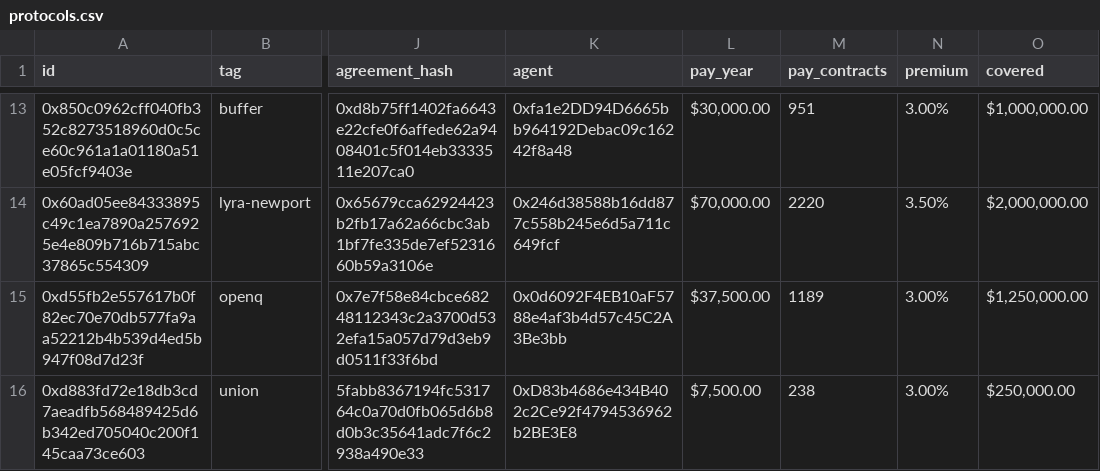
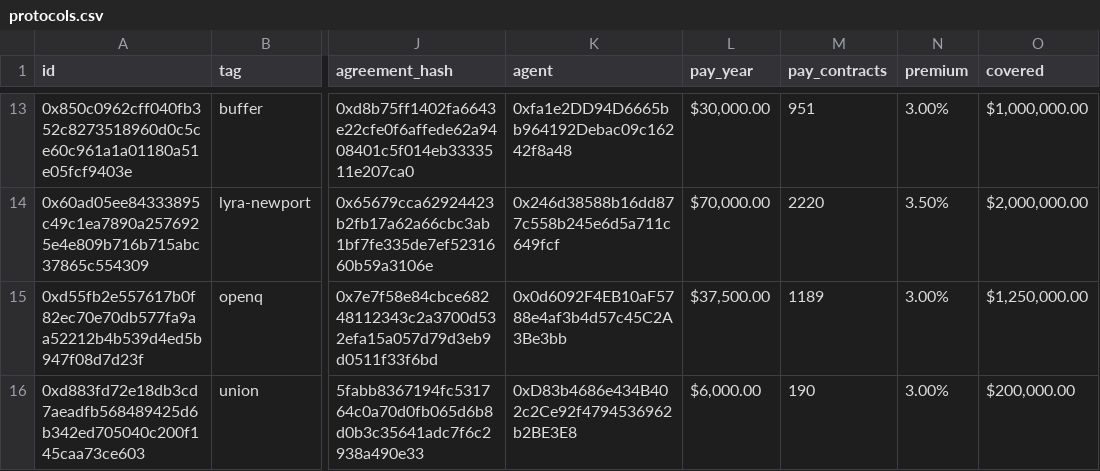
Before and after one commit to sherlock-protocol/sherlock-v2-indexer, a CSV file: meta/protocols.csv, drawn as a sheet; only a part is shown, gaps mark what is left out; the diff names each change by its address in the sheet, - before the commit and + after, or states it on an @@ line.

Commit message:
fix union

```diff
--- a/meta/protocols.csv
+++ b/meta/protocols.csv
-L16 (pay_year): $7,500.00
+L16 (pay_year): $6,000.00
-M16 (pay_contracts): 238
+M16 (pay_contracts): 190
-O16 (covered): $250,000.00
+O16 (covered): $200,000.00
```
